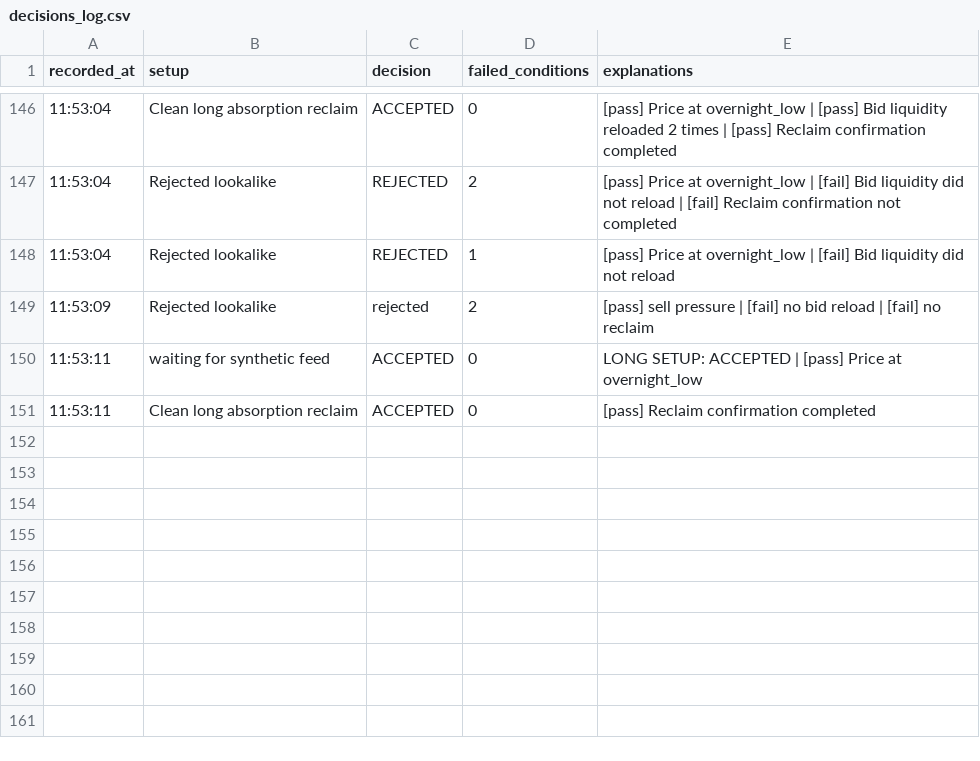
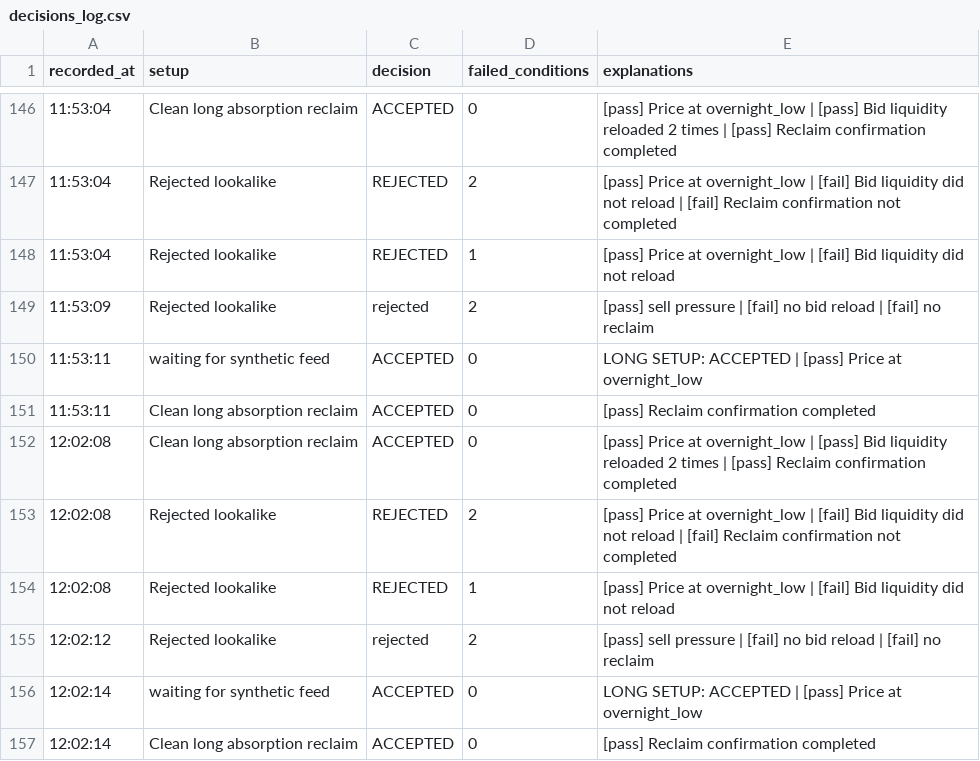
Before and after one commit to ChronNoc/trading, a CSV file: data/prototype/automation/decisions_log.csv, drawn as a sheet; only a part is shown, gaps mark what is left out.

```diff
--- a/data/prototype/automation/decisions_log.csv
+++ b/data/prototype/automation/decisions_log.csv
@@ -151 +151,7 @@ recorded_at,setup,decision,failed_conditions,explanations
 11:53:11,Clean long absorption reclaim,ACCEPTED,0,[pass] Reclaim confirmation completed
+12:02:08,Clean long absorption reclaim,ACCEPTED,0,[pass] Price at overnight_low | [pass] Bid liquidity reloaded 2 times | [pass] Reclaim confirmation completed
+12:02:08,Rejected lookalike,REJECTED,2,[pass] Price at overnight_low | [fail] Bid liquidity did not reload | [fail] Reclaim confirmation not completed
+12:02:08,Rejected lookalike,REJECTED,1,[pass] Price at overnight_low | [fail] Bid liquidity did not reload
+12:02:12,Rejected lookalike,rejected,2,[pass] sell pressure | [fail] no bid reload | [fail] no reclaim
+12:02:14,waiting for synthetic feed,ACCEPTED,0,LONG SETUP: ACCEPTED | [pass] Price at overnight_low
+12:02:14,Clean long absorption reclaim,ACCEPTED,0,[pass] Reclaim confirmation completed
```
Also changed, not shown: 25 other files.
